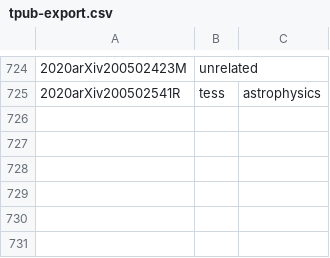
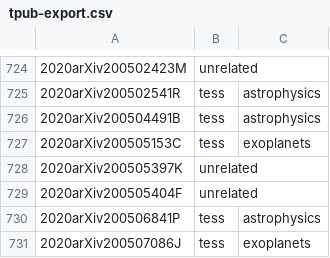
Before and after one commit to tessgi/tpub, a CSV file: data/tpub-export.csv, drawn as a sheet; only a part is shown, gaps mark what is left out.

```diff
--- a/data/tpub-export.csv
+++ b/data/tpub-export.csv
@@ -725 +725,7 @@
 2020arXiv200502541R,tess,astrophysics
+2020arXiv200504491B,tess,astrophysics
+2020arXiv200505153C,tess,exoplanets
+2020arXiv200505397K,unrelated,
+2020arXiv200505404F,unrelated,
+2020arXiv200506841P,tess,astrophysics
+2020arXiv200507086J,tess,exoplanets
```
Also changed, not shown: 1 other file.
